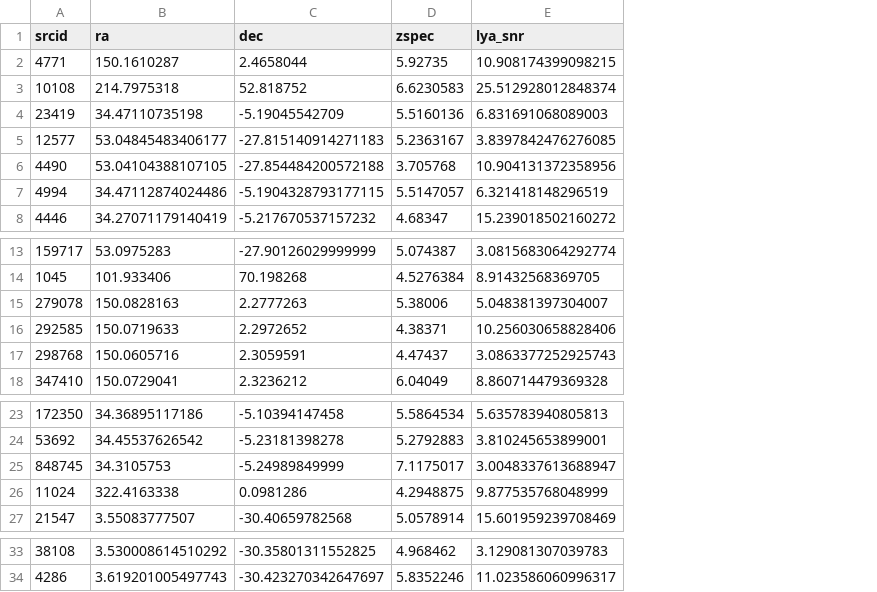
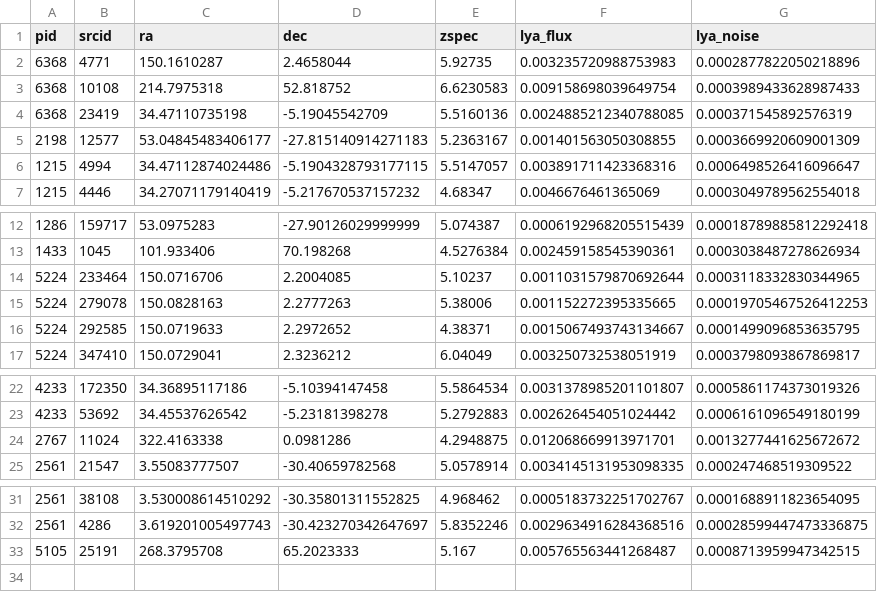
Before and after one commit to sfremy/my-eazy-jwst, a CSV file: scripts/lya_emitters_coordinates.csv, drawn as a sheet; only a part is shown, gaps mark what is left out; removed rows and columns are numbered as before the commit, all else as after; the diff names each change by its address in the sheet, - before the commit and + after, or states it on an @@ line.

```diff
--- a/scripts/lya_emitters_coordinates.csv
+++ b/scripts/lya_emitters_coordinates.csv
+column A (pid), rows 2-7: 6368 | 6368 | 6368 | 2198 | 1215 | 1215; rows 12-13: 1286 | 1433; rows 15-17: all 5224; rows 22-25: 4233 | 4233 | 2767 | 2561; rows 31-32: 2561 | 2561
-column E (lya_snr), rows 2-5: 10.908174399098215 | 25.512928012848374 | 6.831691068089003 | 3.8397842476276085; rows 7-8: 6.321418148296519 | 15.239018502160272; rows 13-16: 3.0815683064292774 | 8.91432568369705 | 5.048381397304007 | 10.256030658828406; row 18: 8.860714479369328; rows 23-24: 5.635783940805813 | 3.810245653899001; rows 26-27: 9.877535768048999 | 15.601959239708469; rows 33-34: 3.129081307039783 | 11.023586060996317
+column F (lya_flux), rows 2-7: 0.003235720988753983 | 0.009158698039649754 | 0.0024885212340788085 | 0.001401563050308855 | 0.003891711423368316 | 0.0046676461365069; rows 12-13: 0.0006192968205515439 | 0.002459158545390361; rows 15-17: 0.001152272395335665 | 0.0015067493743134667 | 0.003250732538051919; rows 22-25: 0.0031378985201101807 | 0.002626454051024442 | 0.012068669913971701 | 0.0034145131953098335; rows 31-32: 0.0005183732251702767 | 0.0029634916284368516
+column G (lya_noise), rows 2-7: 0.0002877822050218896 | 0.0003989433628987433 | 0.000371545892576319 | 0.0003669920609001309 | 0.0006498526416096647 | 0.0003049789562554018; rows 12-13: 0.00018789885812292418 | 0.0003038487278626934; rows 15-17: 0.00019705467526412253 | 0.0001499096853635795 | 0.0003798093867869817; rows 22-25: 0.0005861174373019326 | 0.0006161096549180199 | 0.0013277441625672672 | 0.000247468519309522; rows 31-32: 0.0001688911823654095 | 0.00028599447473336875
-row 6: 4490 | 53.04104388107105 | -27.854484200572188 | 3.705768 | 10.904131372358956
+row 14: 5224 | 233464 | 150.0716706 | 2.2004085 | 5.10237 | 0.0011031579870692644 | 0.0003118332830344965
-row 17: 298768 | 150.0605716 | 2.3059591 | 4.47437 | 3.0863377252925743
-row 25: 848745 | 34.3105753 | -5.24989849999 | 7.1175017 | 3.0048337613688947
+row 33: 5105 | 25191 | 268.3795708 | 65.2023333 | 5.167 | 0.005765563441268487 | 0.0008713959947342515
```
Also changed, not shown: scripts/uv_bright_kokorev.csv, 6 other files.
